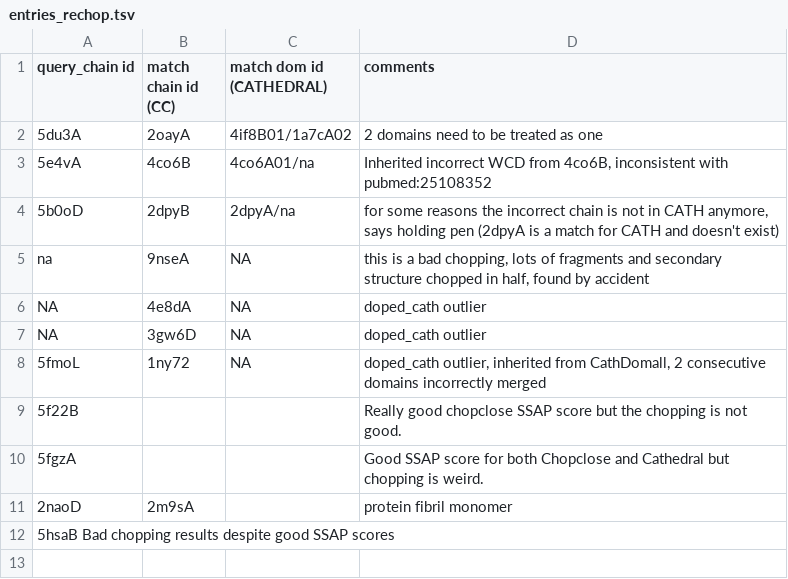
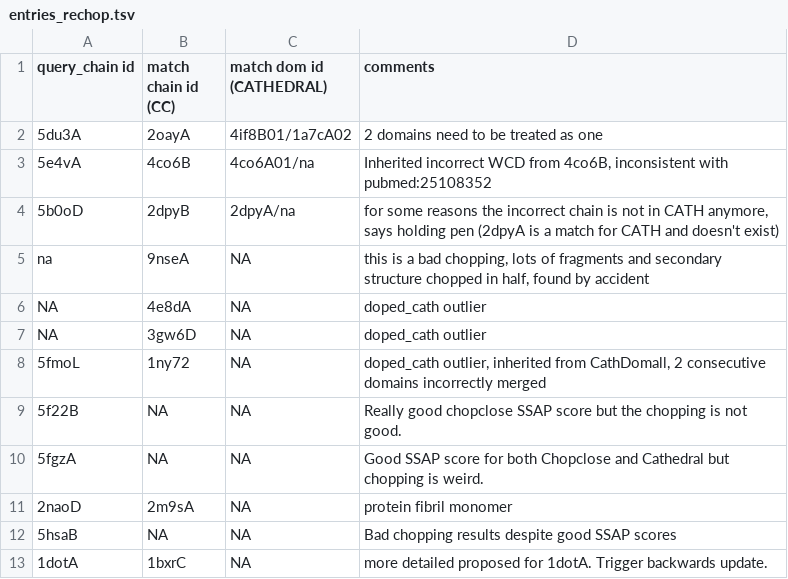
Before and after one commit to CATH-summer-2017/domchop, a TSV file: doc/entries_rechop.tsv, drawn as a sheet.

Commit message:
Update entries_rechop.tsv

```diff
--- a/doc/entries_rechop.tsv
+++ b/doc/entries_rechop.tsv
@@ -8,5 +8,6 @@ NA	3gw6D	NA	doped_cath outlier
 5fmoL	1ny72	NA	doped_cath outlier, inherited from CathDomall, 2 consecutive domains incorrectly merged
-5f22B			Really good chopclose SSAP score but the chopping is not good.
-5fgzA			Good SSAP score for both Chopclose and Cathedral but chopping is weird.
-2naoD	2m9sA		protein fibril monomer
-5hsaB      Bad chopping results despite good SSAP scores
+5f22B	NA	NA	Really good chopclose SSAP score but the chopping is not good.
+5fgzA	NA	NA	Good SSAP score for both Chopclose and Cathedral but chopping is weird.
+2naoD	2m9sA	NA	protein fibril monomer
+5hsaB	NA	NA	Bad chopping results despite good SSAP scores
+1dotA	1bxrC	NA	more detailed proposed for 1dotA. Trigger backwards update. 	
```
